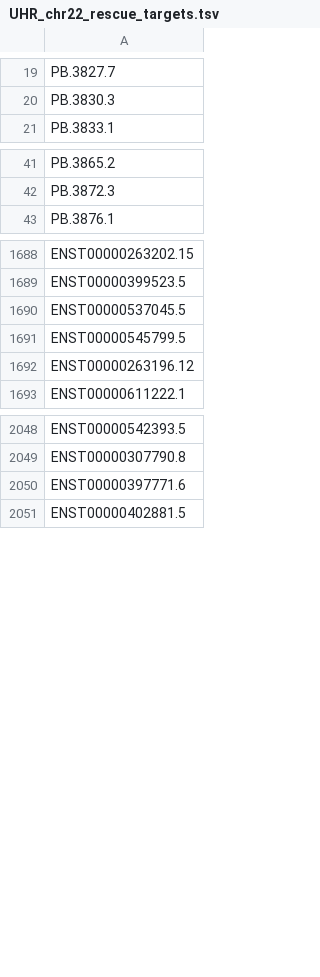
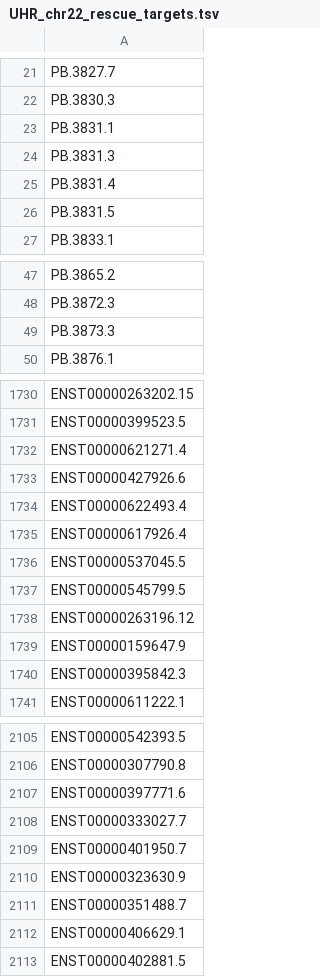
Before and after one commit to ConesaLab/SQANTI3, a TSV file: example/rescue_ml/UHR_chr22_rescue_targets.tsv, drawn as a sheet; only a part is shown, gaps mark what is left out; the diff covers the shown part only; the diff names each change by its address in the sheet, - before the commit and + after, or states it on an @@ line.

```diff
--- a/example/rescue_ml/UHR_chr22_rescue_targets.tsv
+++ b/example/rescue_ml/UHR_chr22_rescue_targets.tsv
+row 23: PB.3831.1
+row 24: PB.3831.3
+row 25: PB.3831.4
+row 26: PB.3831.5
+row 49: PB.3873.3
+row 1732: ENST00000621271.4
+row 1733: ENST00000427926.6
+row 1734: ENST00000622493.4
+row 1735: ENST00000617926.4
+row 1739: ENST00000159647.9
+row 1740: ENST00000395842.3
+row 2108: ENST00000333027.7
+row 2109: ENST00000401950.7
+row 2110: ENST00000323630.9
+row 2111: ENST00000351488.7
+row 2112: ENST00000406629.1
```
Also changed, not shown: 58 added rows elsewhere in this file, example/rescue_automatic/UHR_chr22_automatic_rescue_table.tsv, example/rescue_automatic/UHR_chr22_automatic_rescued_list.tsv, 26 other files.
